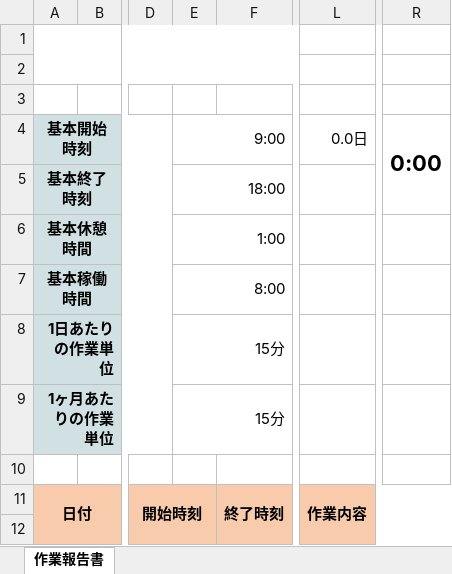
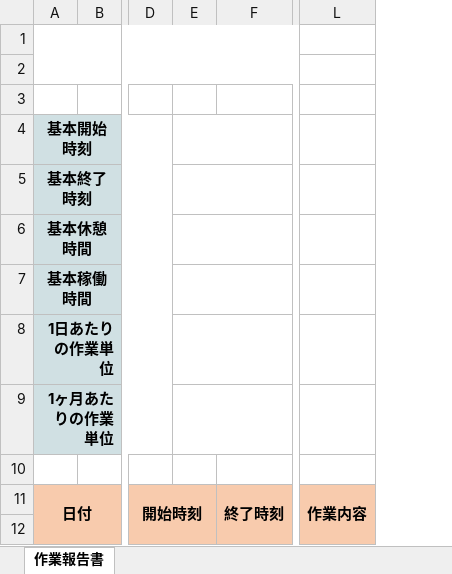
Before and after one commit to hfappmaker/flow-report, an Excel workbook: public/work-report-default-template.xlsx, sheet 作業報告書, drawn as a sheet; only a part is shown, gaps mark what is left out; values as stored, in another font and other column widths than the file's, no borders; conditional formats not drawn; removed rows and columns are numbered as before the commit, all else as after; the diff names each change by its address in the sheet, - before the commit and + after, or states it on an @@ line.

```diff
--- a/public/work-report-default-template.xlsx (sheet 作業報告書)
+++ b/public/work-report-default-template.xlsx (sheet 作業報告書)
-column E (9:00), rows 5-9: 18:00 | 1:00 | 8:00 | 15分 | 15分
+column E, empty
-column R (0:00), empty
-L4: 0.0日
+L4: (empty)
```
Also changed, not shown: formulas that keep their value, 4 other files.
